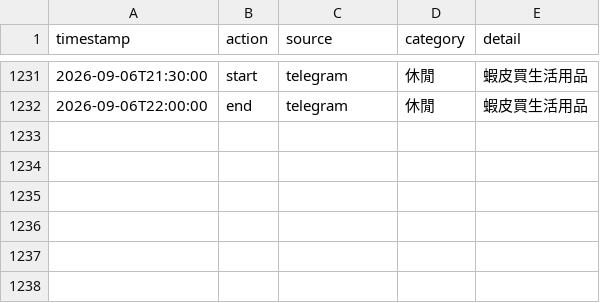
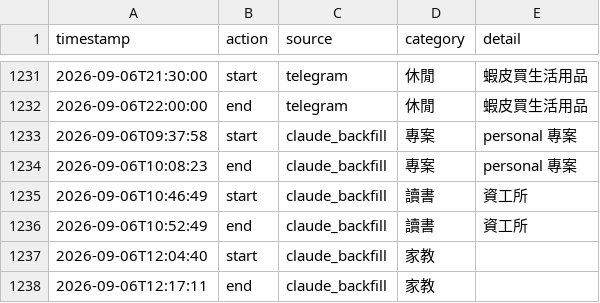
Before and after one commit to ssuyu0829/tt-f6a83b, a CSV file: data.csv, drawn as a sheet; only a part is shown, gaps mark what is left out.

Commit message:
sync 2026-09-07 05:28

```diff
--- a/data.csv
+++ b/data.csv
@@ -1232 +1232,7 @@ timestamp,action,source,category,detail
 2026-09-06T22:00:00,end,telegram,休閒,蝦皮買生活用品
+2026-09-06T09:37:58,start,claude_backfill,專案,personal 專案
+2026-09-06T10:08:23,end,claude_backfill,專案,personal 專案
+2026-09-06T10:46:49,start,claude_backfill,讀書,資工所
+2026-09-06T10:52:49,end,claude_backfill,讀書,資工所
+2026-09-06T12:04:40,start,claude_backfill,家教,
+2026-09-06T12:17:11,end,claude_backfill,家教,
```
